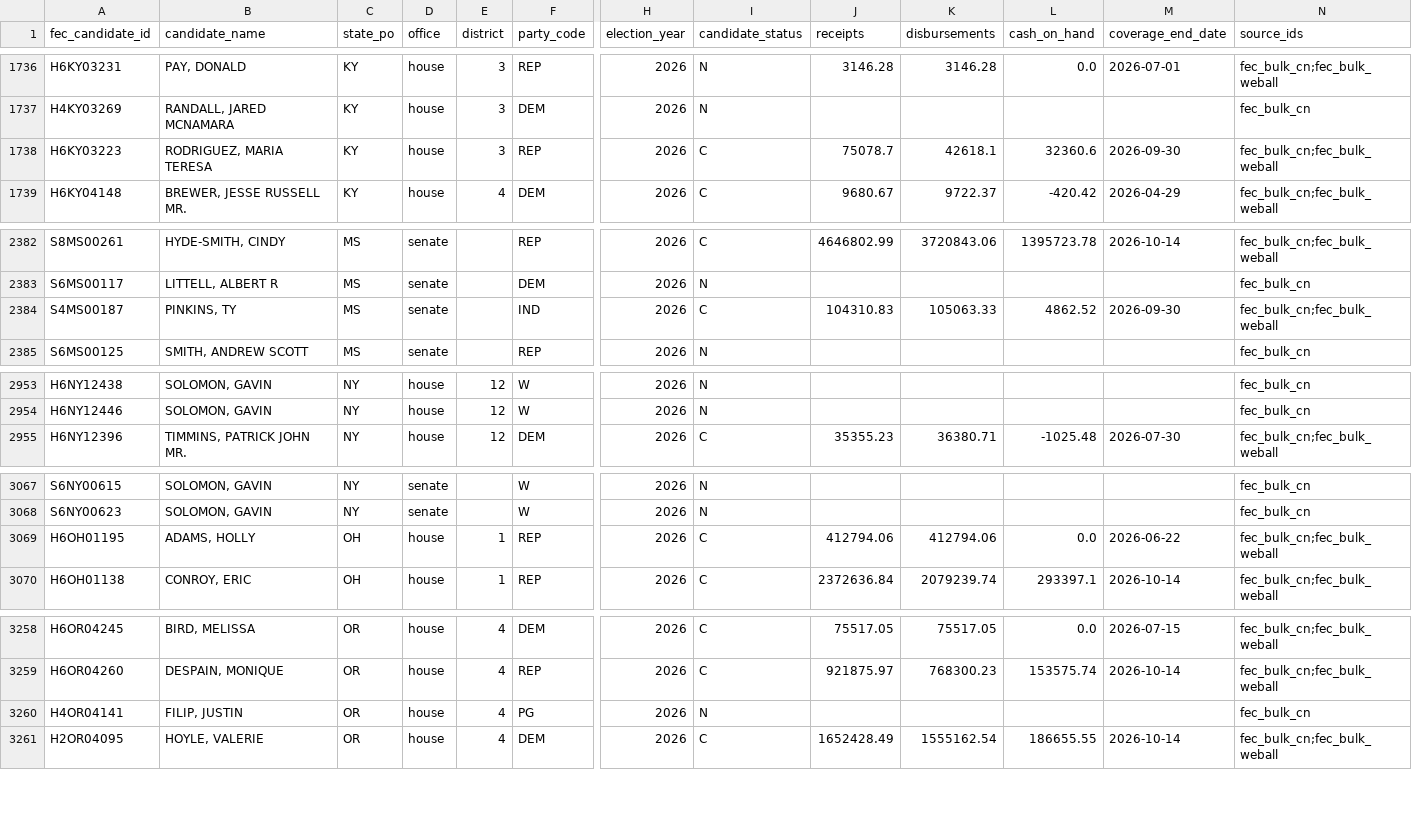
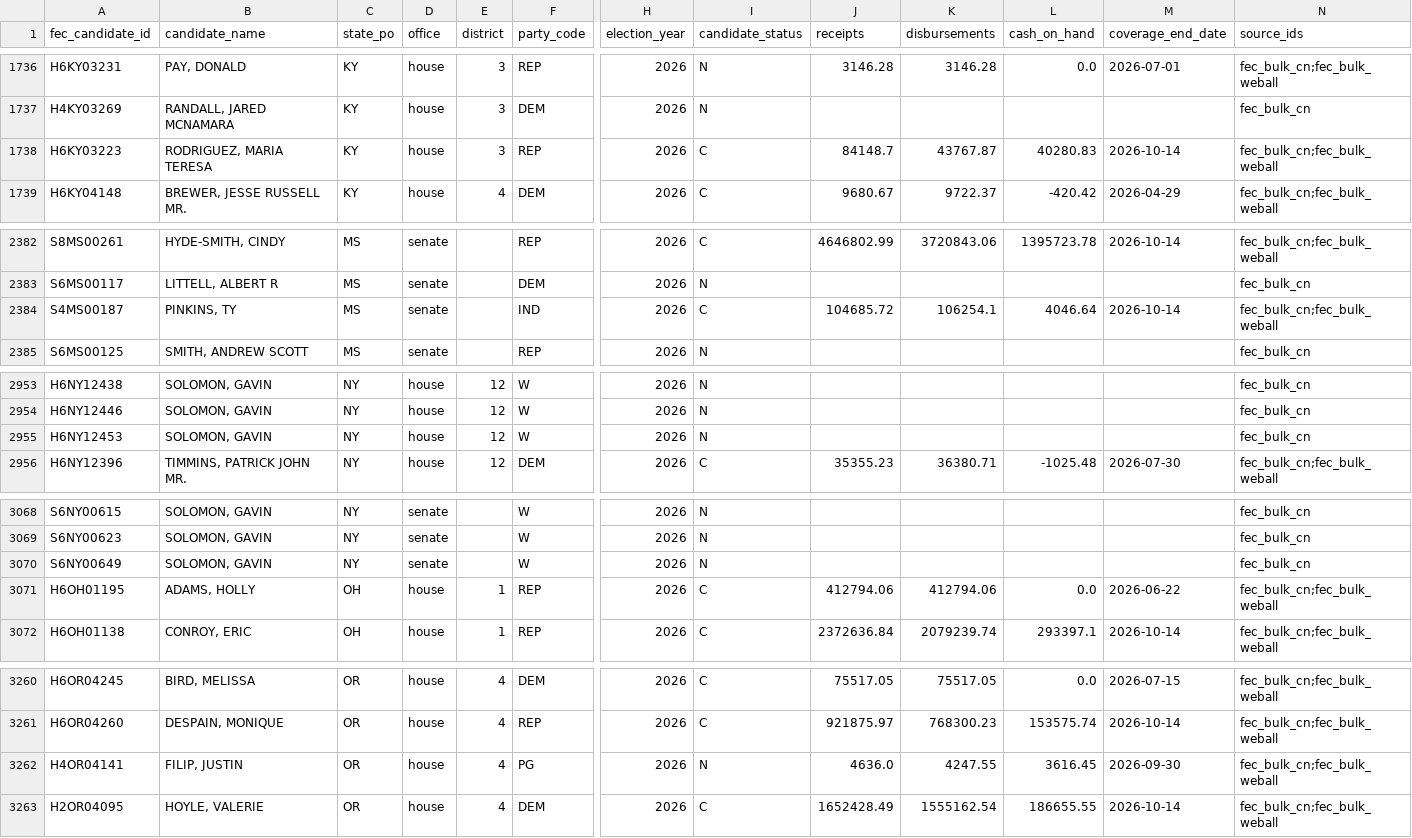
Before and after one commit to TMHSDigital/USA-Election-Tracker, a CSV file: fec/finance.csv, drawn as a sheet; only a part is shown, gaps mark what is left out; addresses are those after the commit; rows hold the shown columns only; the diff covers the shown part only; the diff names each change by its address in the sheet, - before the commit and + after, or states it on an @@ line.

```diff
--- a/fec/finance.csv
+++ b/fec/finance.csv
-J1738 (receipts): 75078.7
+J1738 (receipts): 84148.7
-K1738 (disbursements): 42618.1
+K1738 (disbursements): 43767.87
-L1738 (cash_on_hand): 32360.6
+L1738 (cash_on_hand): 40280.83
-M1738 (coverage_end_date): 2026-09-30
+M1738 (coverage_end_date): 2026-10-14
-J2384 (receipts): 104310.83
+J2384 (receipts): 104685.72
-K2384 (disbursements): 105063.33
+K2384 (disbursements): 106254.1
-L2384 (cash_on_hand): 4862.52
+L2384 (cash_on_hand): 4046.64
-M2384 (coverage_end_date): 2026-09-30
+M2384 (coverage_end_date): 2026-10-14
+row 2955: H6NY12453 | SOLOMON, GAVIN | NY | house | 12 | W | 2026 | N |  |  |  |  | fec_bulk_cn
+row 3070: S6NY00649 | SOLOMON, GAVIN | NY | senate |  | W | 2026 | N |  |  |  |  | fec_bulk_cn
-J3262 (receipts): (empty)
+J3262 (receipts): 4636.0
-K3262 (disbursements): (empty)
+K3262 (disbursements): 4247.55
-L3262 (cash_on_hand): (empty)
+L3262 (cash_on_hand): 3616.45
-M3262 (coverage_end_date): (empty)
+M3262 (coverage_end_date): 2026-09-30
-N3262 (source_ids): fec_bulk_cn
+N3262 (source_ids): fec_bulk_cn;fec_bulk_weball
```
Also changed, not shown: 21 edited cells elsewhere in this file, 8 other files.
